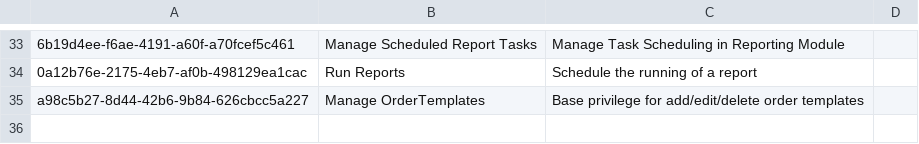
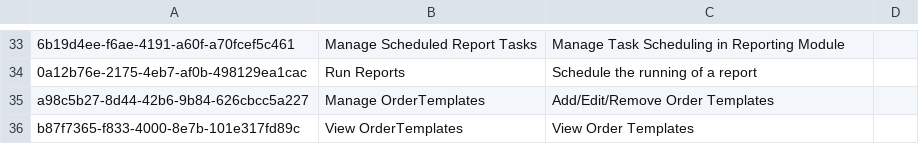
Before and after one commit to openmrs/openmrs-content-referenceapplication-demo, a CSV file: configuration/backend_configuration/privileges/privileges_core-demo.csv, drawn as a sheet; only a part is shown, gaps mark what is left out; the diff names each change by its address in the sheet, - before the commit and + after, or states it on an @@ line.

Commit message:
Add View OrderTemplates privilege

```diff
--- a/configuration/backend_configuration/privileges/privileges_core-demo.csv
+++ b/configuration/backend_configuration/privileges/privileges_core-demo.csv
-C35: Base privilege for add/edit/delete order templates
+C35: Add/Edit/Remove Order Templates
+row 36: b87f7365-f833-4000-8e7b-101e317fd89c | View OrderTemplates | View Order Templates
```
